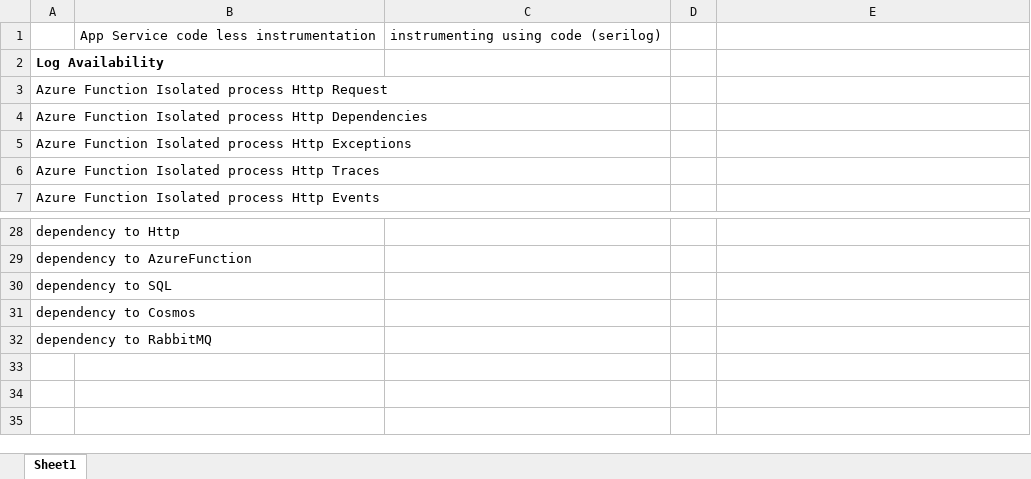
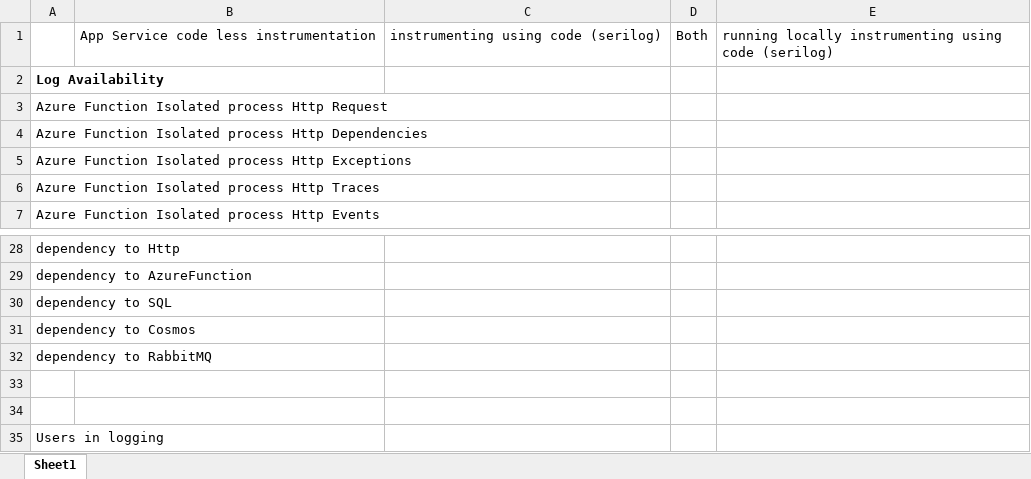
Before and after one commit to nachiappannk/learning-app-insights, an Excel workbook: UnderstandingLogging.xlsx, sheet Sheet1, drawn as a sheet; only a part is shown, gaps mark what is left out; values as stored, in another font and other column widths than the file's, no borders; the diff names each change by its address in the sheet, - before the commit and + after, or states it on an @@ line.

```diff
--- a/UnderstandingLogging.xlsx (sheet Sheet1)
+++ b/UnderstandingLogging.xlsx (sheet Sheet1)
-D1: (empty)
+D1: Both
-E1: (empty)
+E1: running locally instrumenting using code (serilog)
+row 33: (empty)
+row 34: (empty)
+row 35: Users in logging
```
Also changed, not shown: 1 other file.
